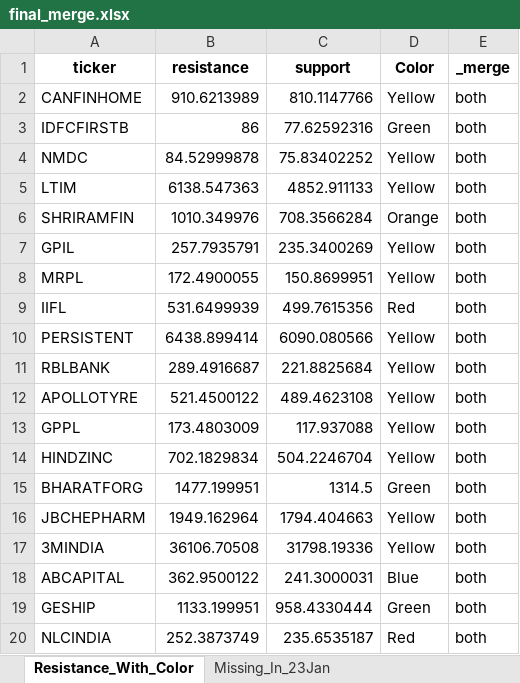
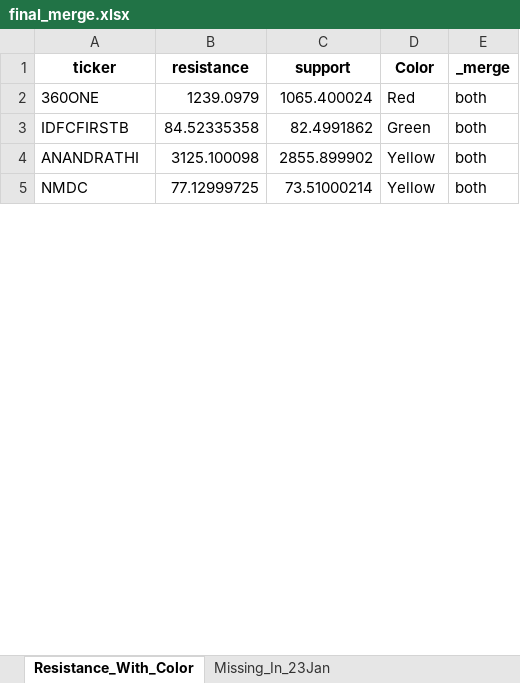
Before and after one commit to Parthtrr/PythonParthPlaygound, an Excel workbook: final_merge.xlsx, sheet Resistance_With_Color, drawn as a sheet; only a part is shown; values as stored, in another font and other column widths than the file's, no borders; removed rows and columns are numbered as before the commit, all else as after; the diff covers the shown part only; the diff names each change by its address in the sheet, - before the commit and + after, or states it on an @@ line.

```diff
--- a/final_merge.xlsx (sheet Resistance_With_Color)
+++ b/final_merge.xlsx (sheet Resistance_With_Color)
-row 2: CANFINHOME | 910.6213989 | 810.1147766 | Yellow | both
+row 2: 360ONE | 1239.0979 | 1065.400024 | Red | both
-B3 (resistance): 86
+B3 (resistance): 84.52335358
-C3 (support): 77.62592316
+C3 (support): 82.4991862
+row 4: ANANDRATHI | 3125.100098 | 2855.899902 | Yellow | both
-B5 (resistance): 84.52999878
+B5 (resistance): 77.12999725
-C5 (support): 75.83402252
+C5 (support): 73.51000214
-row 5: LTIM | 6138.547363 | 4852.911133 | Yellow | both
-row 6: SHRIRAMFIN | 1010.349976 | 708.3566284 | Orange | both
-row 7: GPIL | 257.7935791 | 235.3400269 | Yellow | both
-row 8: MRPL | 172.4900055 | 150.8699951 | Yellow | both
-row 9: IIFL | 531.6499939 | 499.7615356 | Red | both
-row 10: PERSISTENT | 6438.899414 | 6090.080566 | Yellow | both
-row 11: RBLBANK | 289.4916687 | 221.8825684 | Yellow | both
-row 12: APOLLOTYRE | 521.4500122 | 489.4623108 | Yellow | both
-row 13: GPPL | 173.4803009 | 117.937088 | Yellow | both
-row 14: HINDZINC | 702.1829834 | 504.2246704 | Yellow | both
-row 15: BHARATFORG | 1477.199951 | 1314.5 | Green | both
-row 16: JBCHEPHARM | 1949.162964 | 1794.404663 | Yellow | both
-row 17: 3MINDIA | 36106.70508 | 31798.19336 | Yellow | both
-row 18: ABCAPITAL | 362.9500122 | 241.3000031 | Blue | both
-row 19: GESHIP | 1133.199951 | 958.4330444 | Green | both
-row 20: NLCINDIA | 252.3873749 | 235.6535187 | Red | both
```
Also changed, not shown: 19 added rows, 15 removed rows and 7 edited cells elsewhere in this sheet, sheet Missing_In_Resistance, crossed_resistance_output.xlsx, 2 other files.
